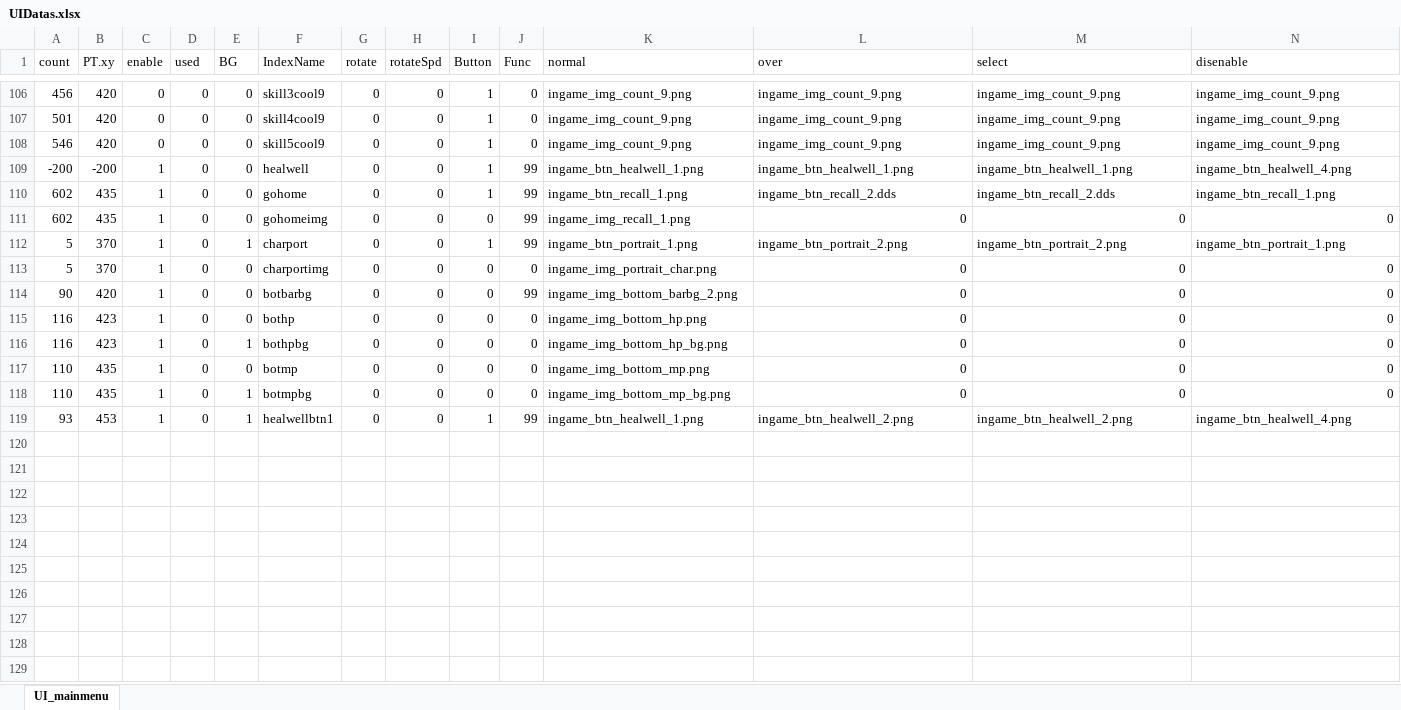
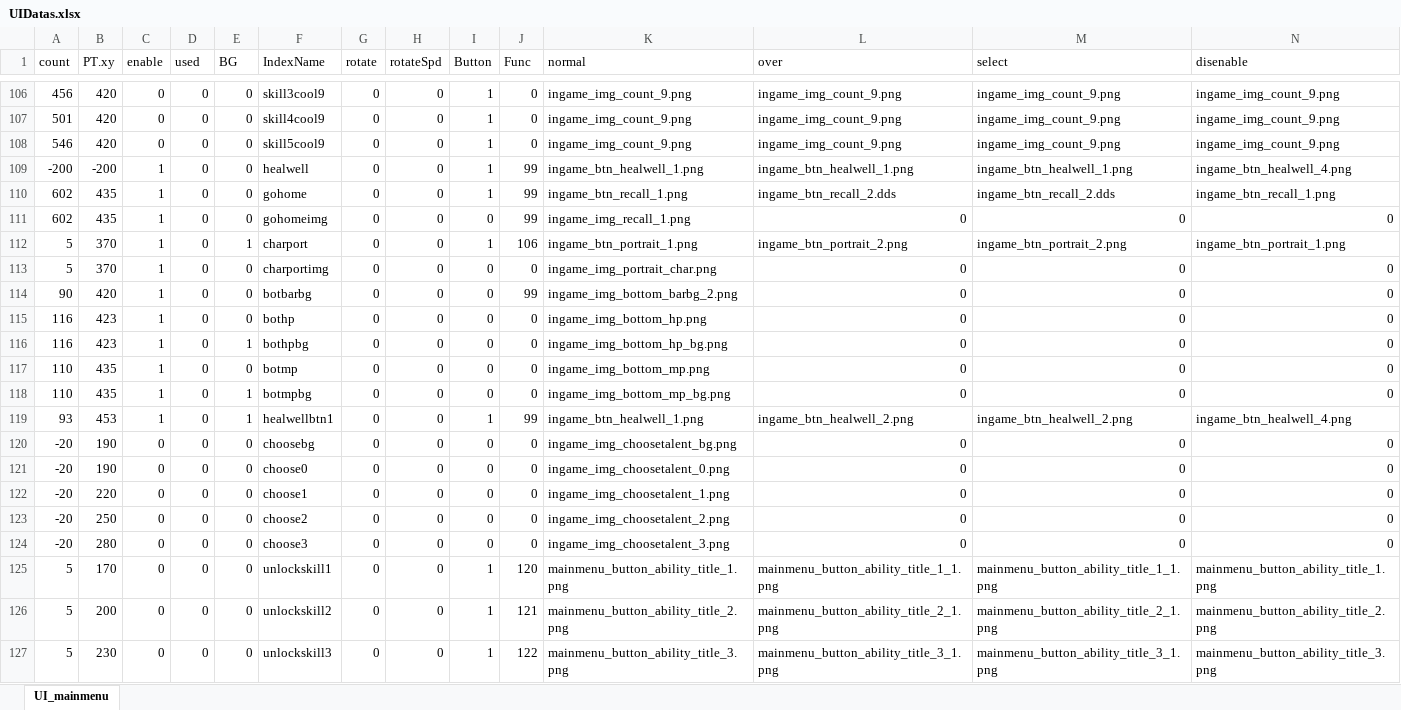
Before and after one commit to JungHm/HOSportfolio, an Excel workbook: 4Dollor/D3DX_Base/UI/UIDatas.xlsx, sheet UI_mainmenu, drawn as a sheet; only a part is shown, gaps mark what is left out; values as stored, in another font and other column widths than the file's, no borders; the diff covers the shown part only; the diff names each change by its address in the sheet, - before the commit and + after, or states it on an @@ line.

```diff
--- a/4Dollor/D3DX_Base/UI/UIDatas.xlsx (sheet UI_mainmenu)
+++ b/4Dollor/D3DX_Base/UI/UIDatas.xlsx (sheet UI_mainmenu)
-J112 (Func): 99
+J112 (Func): 106
+row 120: -20 | 190 | 0 | 0 | 0 | choosebg | 0 | 0 | 0 | 0 | ingame_img_choosetalent_bg.png | 0 | 0 | 0
+row 121: -20 | 190 | 0 | 0 | 0 | choose0 | 0 | 0 | 0 | 0 | ingame_img_choosetalent_0.png | 0 | 0 | 0
+row 122: -20 | 220 | 0 | 0 | 0 | choose1 | 0 | 0 | 0 | 0 | ingame_img_choosetalent_1.png | 0 | 0 | 0
+row 123: -20 | 250 | 0 | 0 | 0 | choose2 | 0 | 0 | 0 | 0 | ingame_img_choosetalent_2.png | 0 | 0 | 0
+row 124: -20 | 280 | 0 | 0 | 0 | choose3 | 0 | 0 | 0 | 0 | ingame_img_choosetalent_3.png | 0 | 0 | 0
+row 125: 5 | 170 | 0 | 0 | 0 | unlockskill1 | 0 | 0 | 1 | 120 | mainmenu_button_ability_title_1.png | mainmenu_button_ability_title_1_1.png | mainmenu_button_ability_title_1_1.png | mainmenu_button_ability_title_1.png
+row 126: 5 | 200 | 0 | 0 | 0 | unlockskill2 | 0 | 0 | 1 | 121 | mainmenu_button_ability_title_2.png | mainmenu_button_ability_title_2_1.png | mainmenu_button_ability_title_2_1.png | mainmenu_button_ability_title_2.png
+row 127: 5 | 230 | 0 | 0 | 0 | unlockskill3 | 0 | 0 | 1 | 122 | mainmenu_button_ability_title_3.png | mainmenu_button_ability_title_3_1.png | mainmenu_button_ability_title_3_1.png | mainmenu_button_ability_title_3.png
```
Also changed, not shown: 14 edited cells elsewhere in this sheet, 33 other files.
